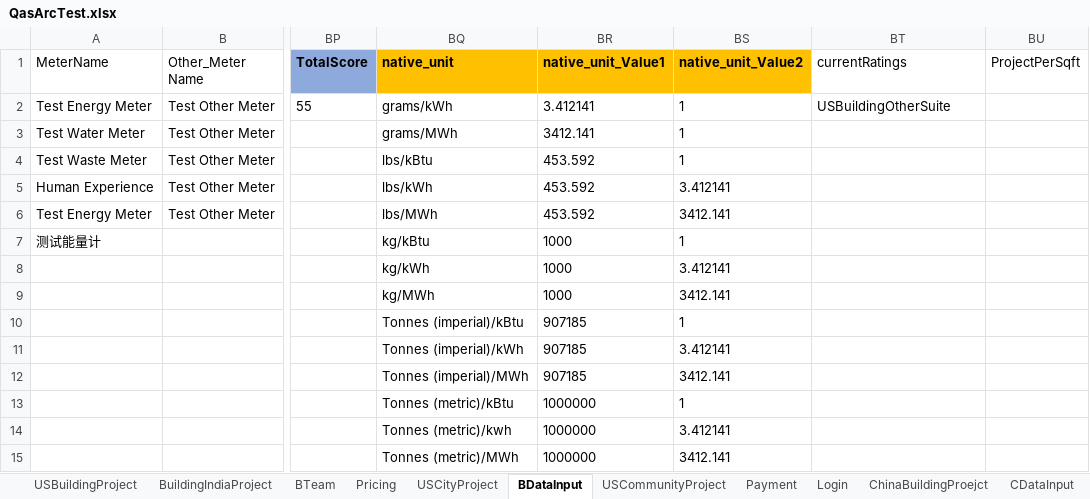
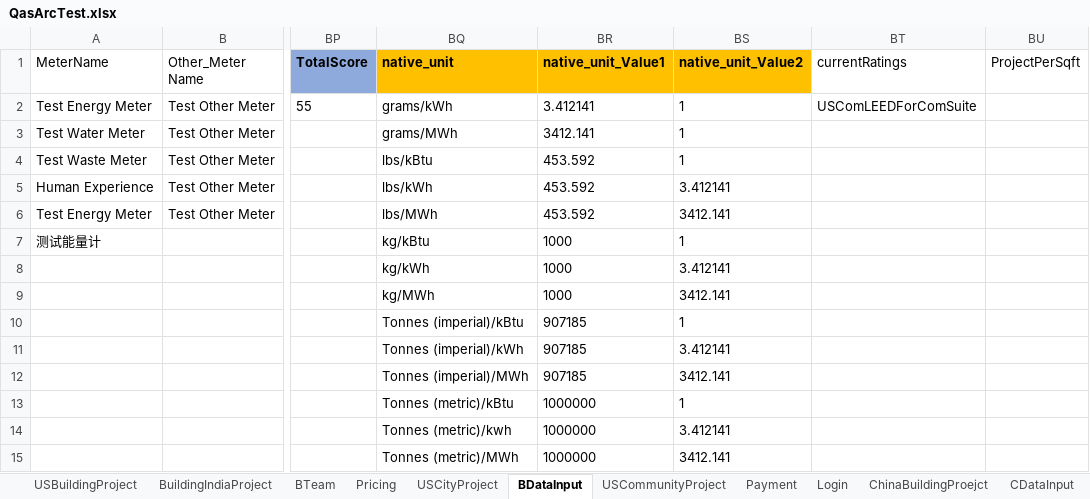
Before and after one commit to saurav1501/AutomationArc, an Excel workbook: AutomationArc/ARCDataTemplete/QasArcTest.xlsx, sheet BDataInput, drawn as a sheet; only a part is shown, gaps mark what is left out; values as stored, in another font and other column widths than the file's, no borders; the diff names each change by its address in the sheet, - before the commit and + after, or states it on an @@ line.

```diff
--- a/AutomationArc/ARCDataTemplete/QasArcTest.xlsx (sheet BDataInput)
+++ b/AutomationArc/ARCDataTemplete/QasArcTest.xlsx (sheet BDataInput)
-BT2 (currentRatings): USBuildingOtherSuite
+BT2 (currentRatings): USComLEEDForComSuite
```
Also changed, not shown: sheet USCommunityProject, 3 other files.
